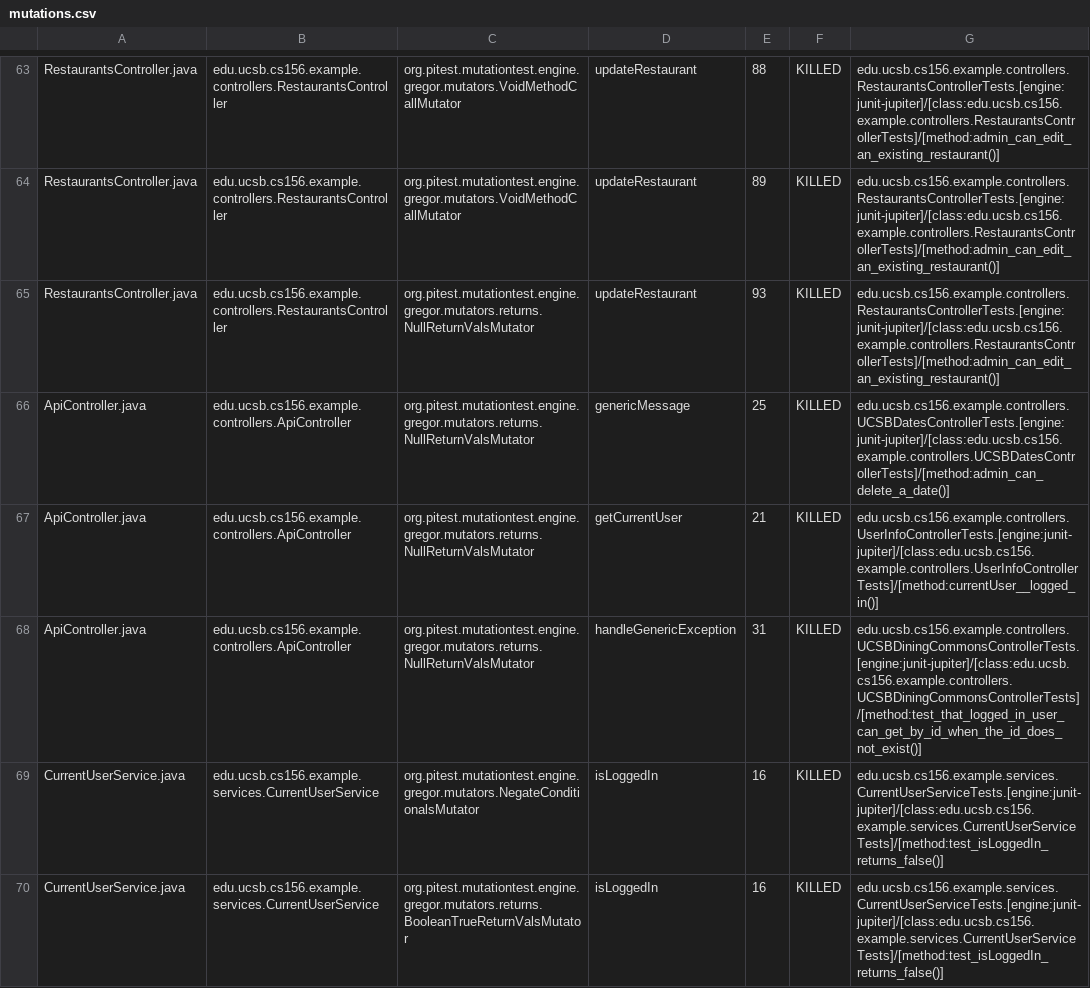
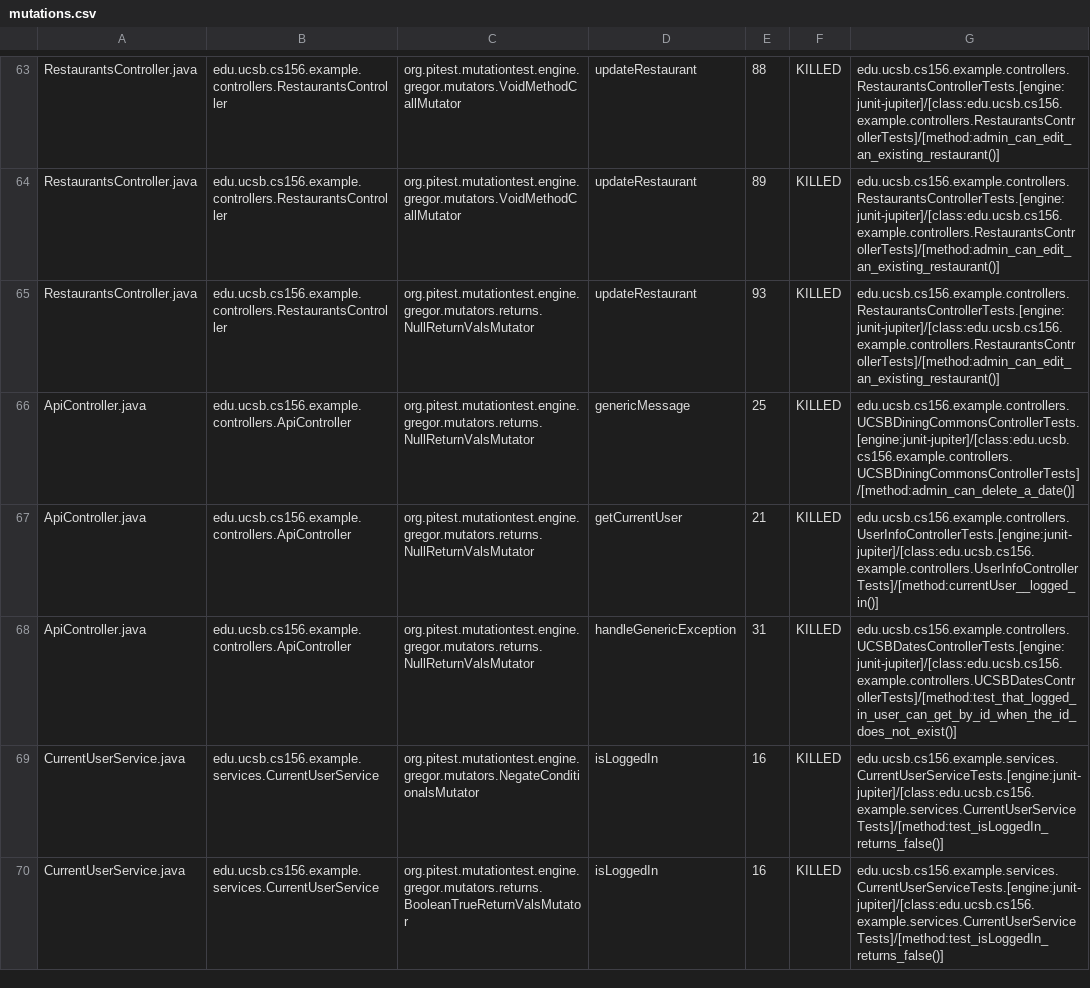
Before and after one commit to ucsb-cs156-f23/team03-f23-5pm-4, a CSV file: prs/64/pitest/mutations.csv, drawn as a sheet; only a part is shown, gaps mark what is left out.

Commit message:
Deploying to gh-pages from @ ucsb-cs156-f23/team03-f23-5pm-4@89b29dd4508d3b9ad64b7fea2b43dbb36c87d53c 🚀

```diff
--- a/prs/64/pitest/mutations.csv
+++ b/prs/64/pitest/mutations.csv
@@ -65,5 +65,5 @@ RestaurantsController.java,edu.ucsb.cs156.example.controllers.RestaurantsControl
 RestaurantsController.java,edu.ucsb.cs156.example.controllers.RestaurantsController,org.pitest.mutationtest.engine.gregor.mutators.returns.NullReturnValsMutator,updateRestaurant,93,KILLED,edu.ucsb.cs156.example.controllers.RestaurantsControllerTests.[engine:junit-jupiter]/[class:edu.ucsb.cs156.example.controllers.RestaurantsControllerTests]/[method:admin_can_edit_an_existing_restaurant()]
-ApiController.java,edu.ucsb.cs156.example.controllers.ApiController,org.pitest.mutationtest.engine.gregor.mutators.returns.NullReturnValsMutator,genericMessage,25,KILLED,edu.ucsb.cs156.example.controllers.UCSBDatesControllerTests.[engine:junit-jupiter]/[class:edu.ucsb.cs156.example.controllers.UCSBDatesControllerTests]/[method:admin_can_delete_a_date()]
+ApiController.java,edu.ucsb.cs156.example.controllers.ApiController,org.pitest.mutationtest.engine.gregor.mutators.returns.NullReturnValsMutator,genericMessage,25,KILLED,edu.ucsb.cs156.example.controllers.UCSBDiningCommonsControllerTests.[engine:junit-jupiter]/[class:edu.ucsb.cs156.example.controllers.UCSBDiningCommonsControllerTests]/[method:admin_can_delete_a_date()]
 ApiController.java,edu.ucsb.cs156.example.controllers.ApiController,org.pitest.mutationtest.engine.gregor.mutators.returns.NullReturnValsMutator,getCurrentUser,21,KILLED,edu.ucsb.cs156.example.controllers.UserInfoControllerTests.[engine:junit-jupiter]/[class:edu.ucsb.cs156.example.controllers.UserInfoControllerTests]/[method:currentUser__logged_in()]
-ApiController.java,edu.ucsb.cs156.example.controllers.ApiController,org.pitest.mutationtest.engine.gregor.mutators.returns.NullReturnValsMutator,handleGenericException,31,KILLED,edu.ucsb.cs156.example.controllers.UCSBDiningCommonsControllerTests.[engine:junit-jupiter]/[class:edu.ucsb.cs156.example.controllers.UCSBDiningCommonsControllerTests]/[method:test_that_logged_in_user_can_get_by_id_when_the_id_does_not_exist()]
+ApiController.java,edu.ucsb.cs156.example.controllers.ApiController,org.pitest.mutationtest.engine.gregor.mutators.returns.NullReturnValsMutator,handleGenericException,31,KILLED,edu.ucsb.cs156.example.controllers.UCSBDatesControllerTests.[engine:junit-jupiter]/[class:edu.ucsb.cs156.example.controllers.UCSBDatesControllerTests]/[method:test_that_logged_in_user_can_get_by_id_when_the_id_does_not_exist()]
 CurrentUserService.java,edu.ucsb.cs156.example.services.CurrentUserService,org.pitest.mutationtest.engine.gregor.mutators.NegateConditionalsMutator,isLoggedIn,16,KILLED,edu.ucsb.cs156.example.services.CurrentUserServiceTests.[engine:junit-jupiter]/[class:edu.ucsb.cs156.example.services.CurrentUserServiceTests]/[method:test_isLoggedIn_returns_false()]
```
Also changed, not shown: 13 other files.
